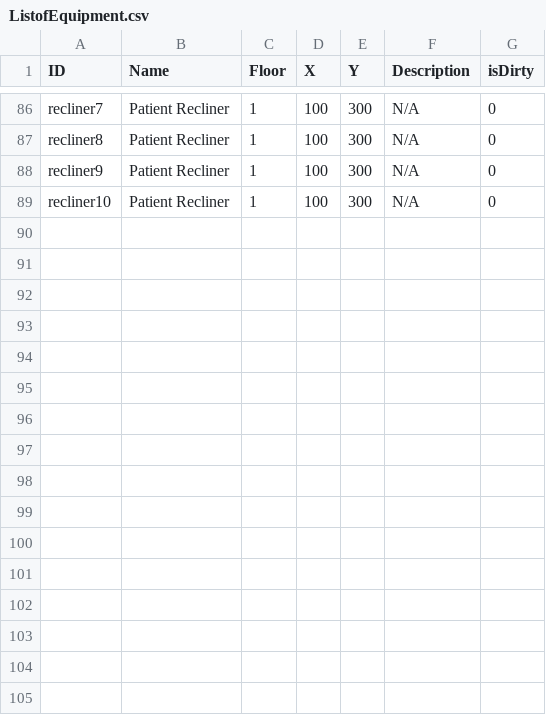
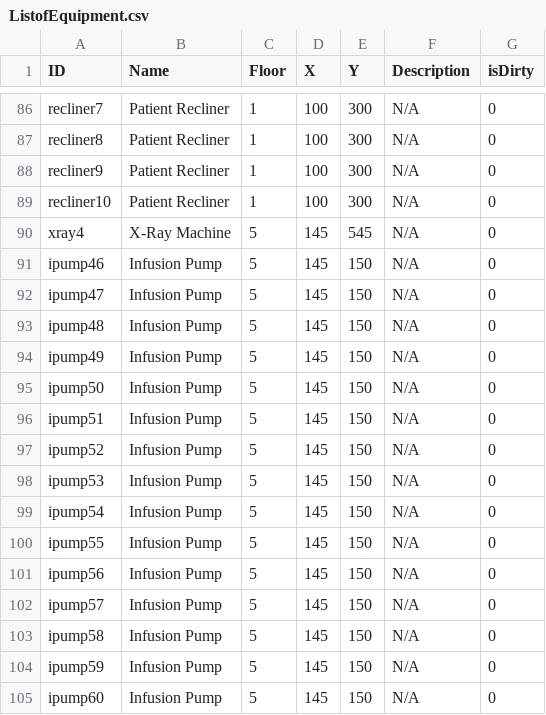
Before and after one commit to Tdonnelly20/Hospital-Application, a CSV file: src/main/resources/edu/wpi/cs3733/d22/teamV/ListofEquipment.csv, drawn as a sheet; only a part is shown, gaps mark what is left out; the diff names each change by its address in the sheet, - before the commit and + after, or states it on an @@ line.

```diff
--- a/src/main/resources/edu/wpi/cs3733/d22/teamV/ListofEquipment.csv
+++ b/src/main/resources/edu/wpi/cs3733/d22/teamV/ListofEquipment.csv
+row 90: xray4 | X-Ray Machine | 5 | 145 | 545 | N/A | 0
+row 91: ipump46 | Infusion Pump | 5 | 145 | 150 | N/A | 0
+row 92: ipump47 | Infusion Pump | 5 | 145 | 150 | N/A | 0
+row 93: ipump48 | Infusion Pump | 5 | 145 | 150 | N/A | 0
+row 94: ipump49 | Infusion Pump | 5 | 145 | 150 | N/A | 0
+row 95: ipump50 | Infusion Pump | 5 | 145 | 150 | N/A | 0
+row 96: ipump51 | Infusion Pump | 5 | 145 | 150 | N/A | 0
+row 97: ipump52 | Infusion Pump | 5 | 145 | 150 | N/A | 0
+row 98: ipump53 | Infusion Pump | 5 | 145 | 150 | N/A | 0
+row 99: ipump54 | Infusion Pump | 5 | 145 | 150 | N/A | 0
+row 100: ipump55 | Infusion Pump | 5 | 145 | 150 | N/A | 0
+row 101: ipump56 | Infusion Pump | 5 | 145 | 150 | N/A | 0
+row 102: ipump57 | Infusion Pump | 5 | 145 | 150 | N/A | 0
+row 103: ipump58 | Infusion Pump | 5 | 145 | 150 | N/A | 0
+row 104: ipump59 | Infusion Pump | 5 | 145 | 150 | N/A | 0
+row 105: ipump60 | Infusion Pump | 5 | 145 | 150 | N/A | 0
```
Also changed, not shown: 1 other file.
